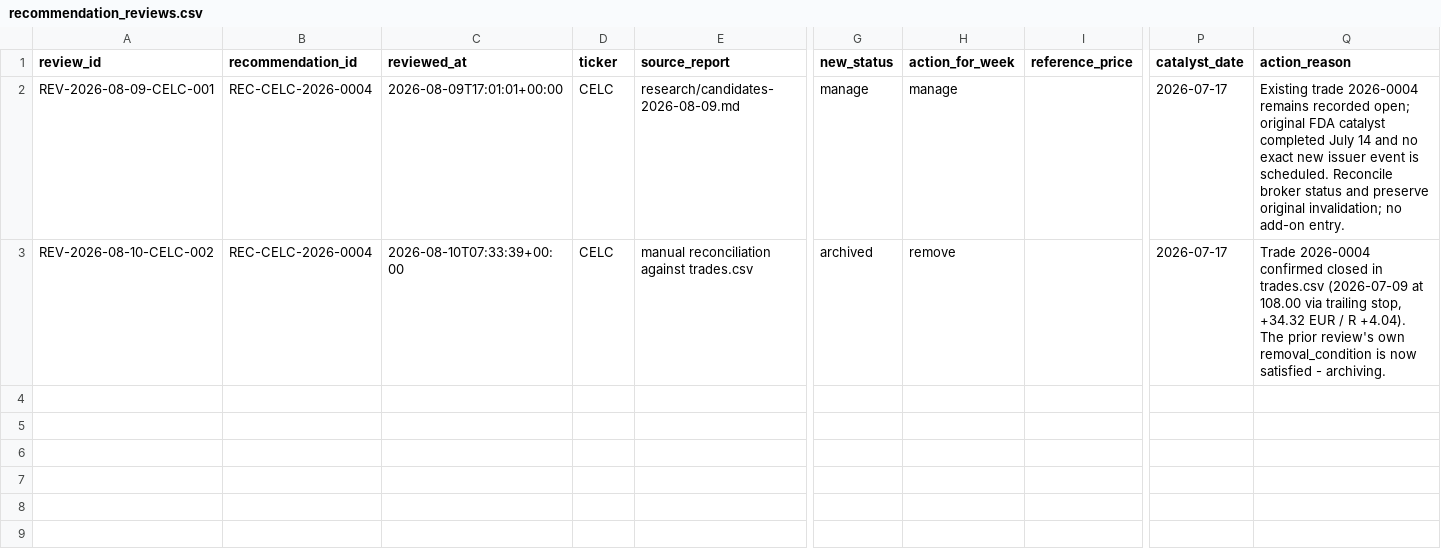
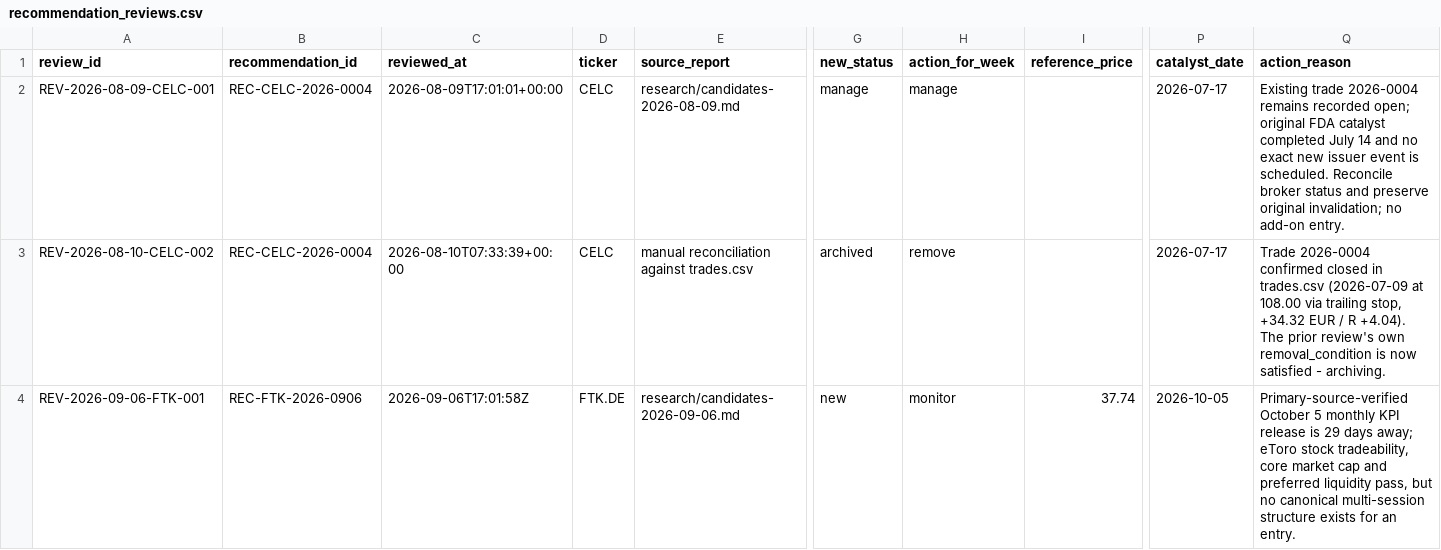
Before and after one commit to Toeffer/TradingJournal, a CSV file: data/recommendation_reviews.csv, drawn as a sheet; only a part is shown, gaps mark what is left out; rows hold the shown columns only; the diff names each change by its address in the sheet, - before the commit and + after, or states it on an @@ line.

Commit message:
Record FTK.DE weekly recommendation review

```diff
--- a/data/recommendation_reviews.csv
+++ b/data/recommendation_reviews.csv
+row 4: REV-2026-09-06-FTK-001 | REC-FTK-2026-0906 | 2026-09-06T17:01:58Z | FTK.DE | research/candidates-2026-09-06.md | new | monitor | 37.74 | 2026-10-05 | Primary-source-verified October 5 monthly KPI release is 29 days away; eToro stock tradeability, core market cap and preferred liquidity pass, but no canonical multi-session structure exists for an entry.
```
